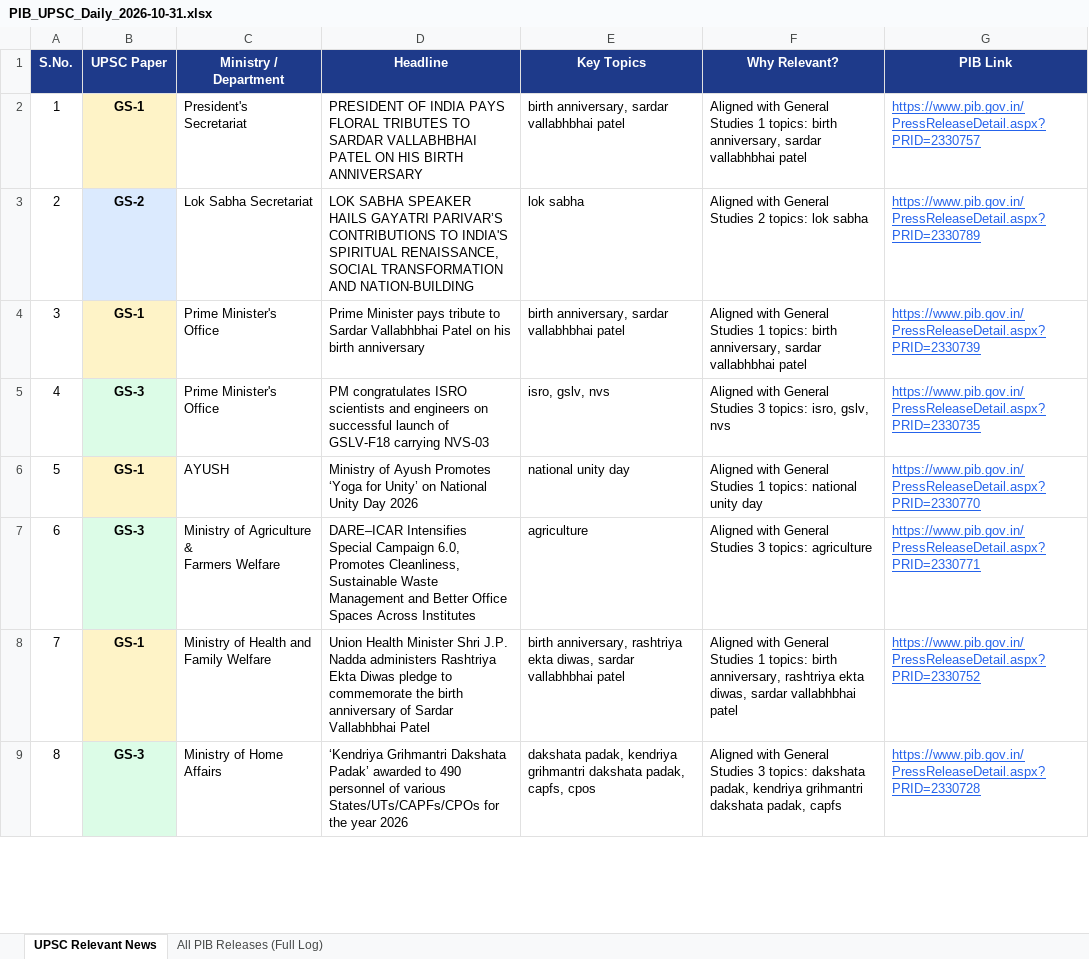
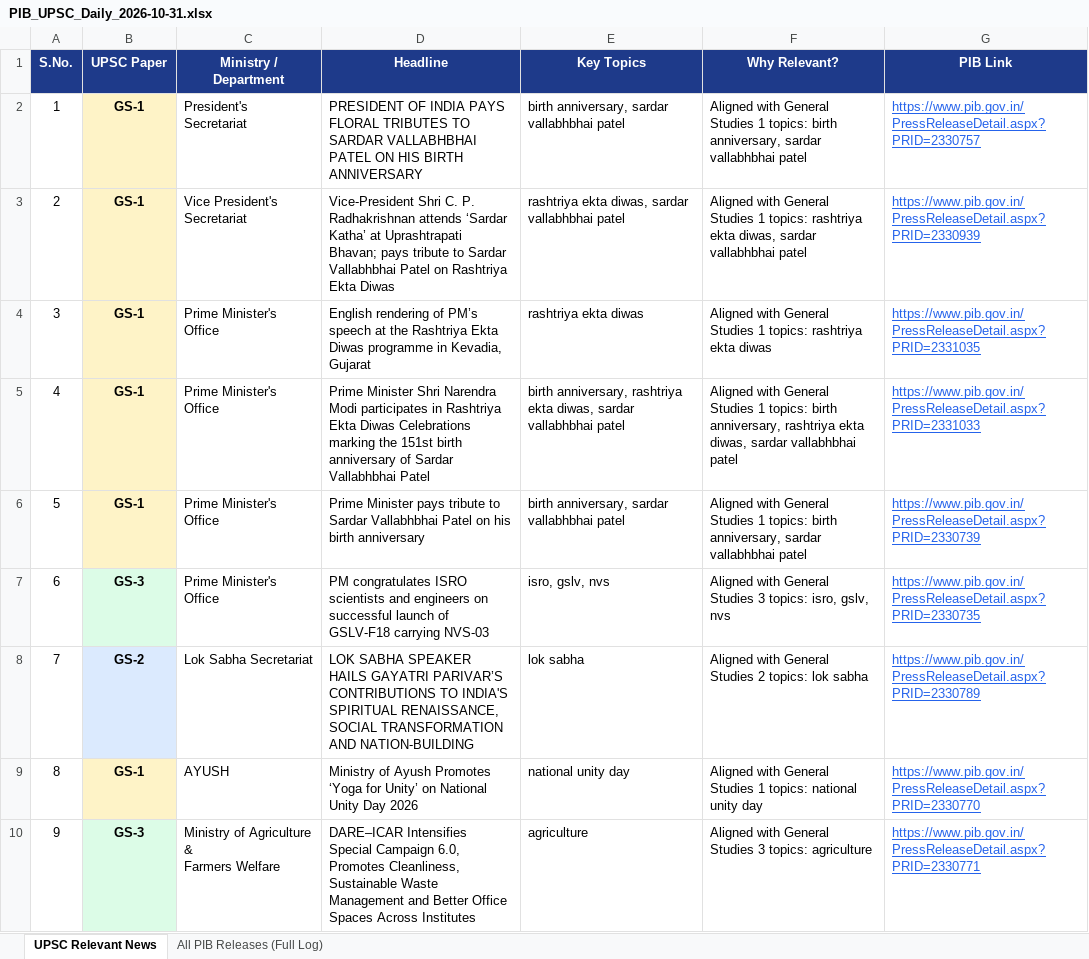
Before and after one commit to abhijeetsachan/pib-automation, an Excel workbook: output/PIB_UPSC_Daily_2026-10-31.xlsx, sheet UPSC Relevant News, drawn as a sheet; only a part is shown; the shorter side is filled out with more unchanged rows; values as stored, in another font and other column widths than the file's, no borders; addresses are those after the commit; the diff covers the shown part only; the diff names each change by its address in the sheet, - before the commit and + after, or states it on an @@ line.

Commit message:
Auto-archive: Daily PIB UPSC Brief 2026-11-01

```diff
--- a/output/PIB_UPSC_Daily_2026-10-31.xlsx (sheet UPSC Relevant News)
+++ b/output/PIB_UPSC_Daily_2026-10-31.xlsx (sheet UPSC Relevant News)
+row 3: 2 | GS-1 | Vice President's Secretariat | Vice-President Shri C. P. Radhakrishnan attends ‘Sardar Katha’ at Uprashtrapati Bhavan; pays tribute to Sardar Vallabhbhai Patel on Rashtriya Ekta Diwas | rashtriya ekta diwas, sardar vallabhbhai patel | Aligned with General Studies 1 topics: rashtriya ekta diwas, sardar vallabhbhai patel | https://www.pib.gov.in/PressReleaseDetail.aspx?PRID=2330939
+row 4: 3 | GS-1 | Prime Minister's Office | English rendering of PM’s speech at the Rashtriya Ekta Diwas programme in Kevadia, Gujarat | rashtriya ekta diwas | Aligned with General Studies 1 topics: rashtriya ekta diwas | https://www.pib.gov.in/PressReleaseDetail.aspx?PRID=2331035
+row 5: 4 | GS-1 | Prime Minister's Office | Prime Minister Shri Narendra Modi participates in Rashtriya Ekta Diwas Celebrations marking the 151st birth anniversary of Sardar Vallabhbhai Patel | birth anniversary, rashtriya ekta diwas, sardar vallabhbhai patel | Aligned with General Studies 1 topics: birth anniversary, rashtriya ekta diwas, sardar vallabhbhai patel | https://www.pib.gov.in/PressReleaseDetail.aspx?PRID=2331033
@@ column A (S.No.) renumbered between rows 6 and 27 @@
@@ row 3 moved to row 8: 7 @@
```
Also changed, not shown: 14 added rows elsewhere in this sheet, sheet All PIB Releases (Full Log), 2 other files.
